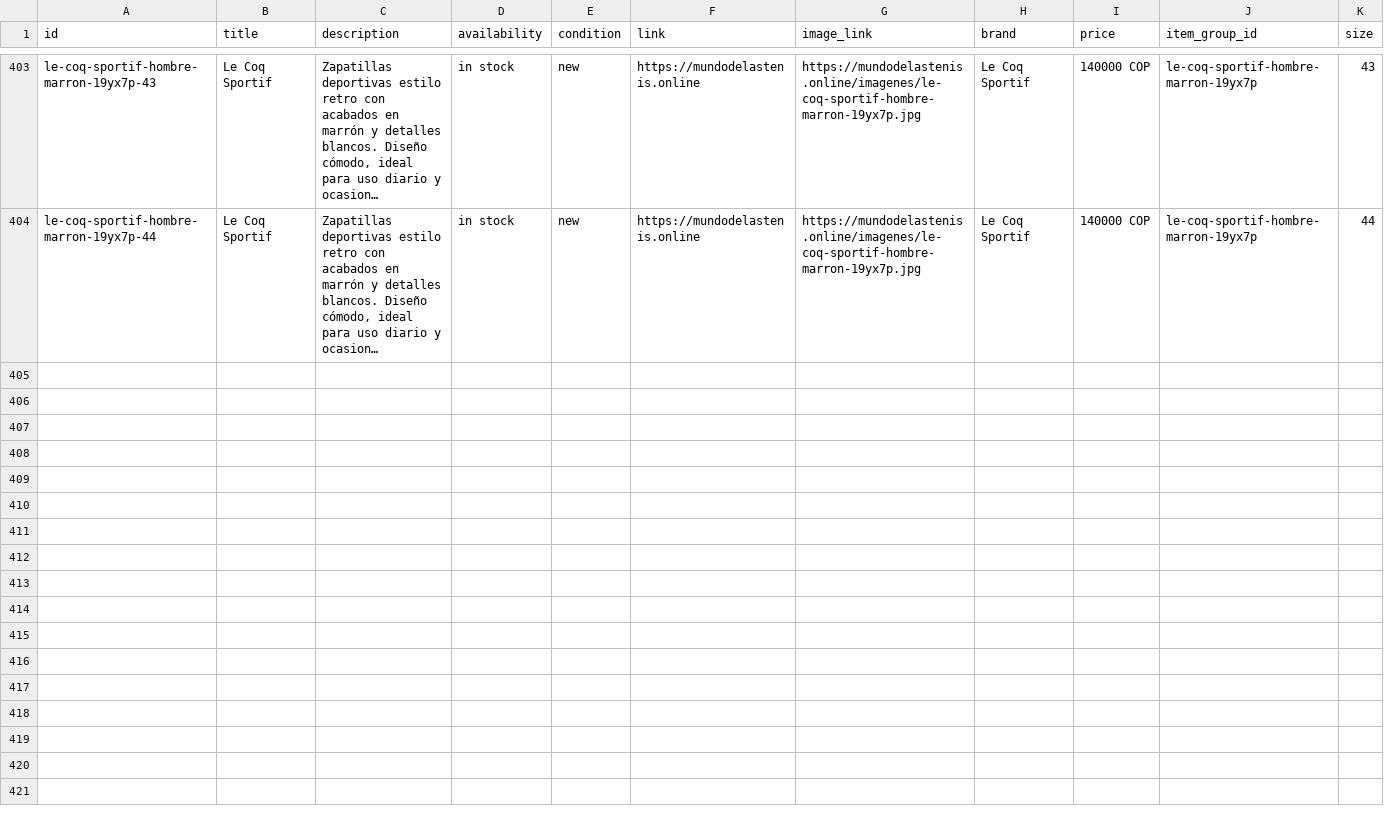
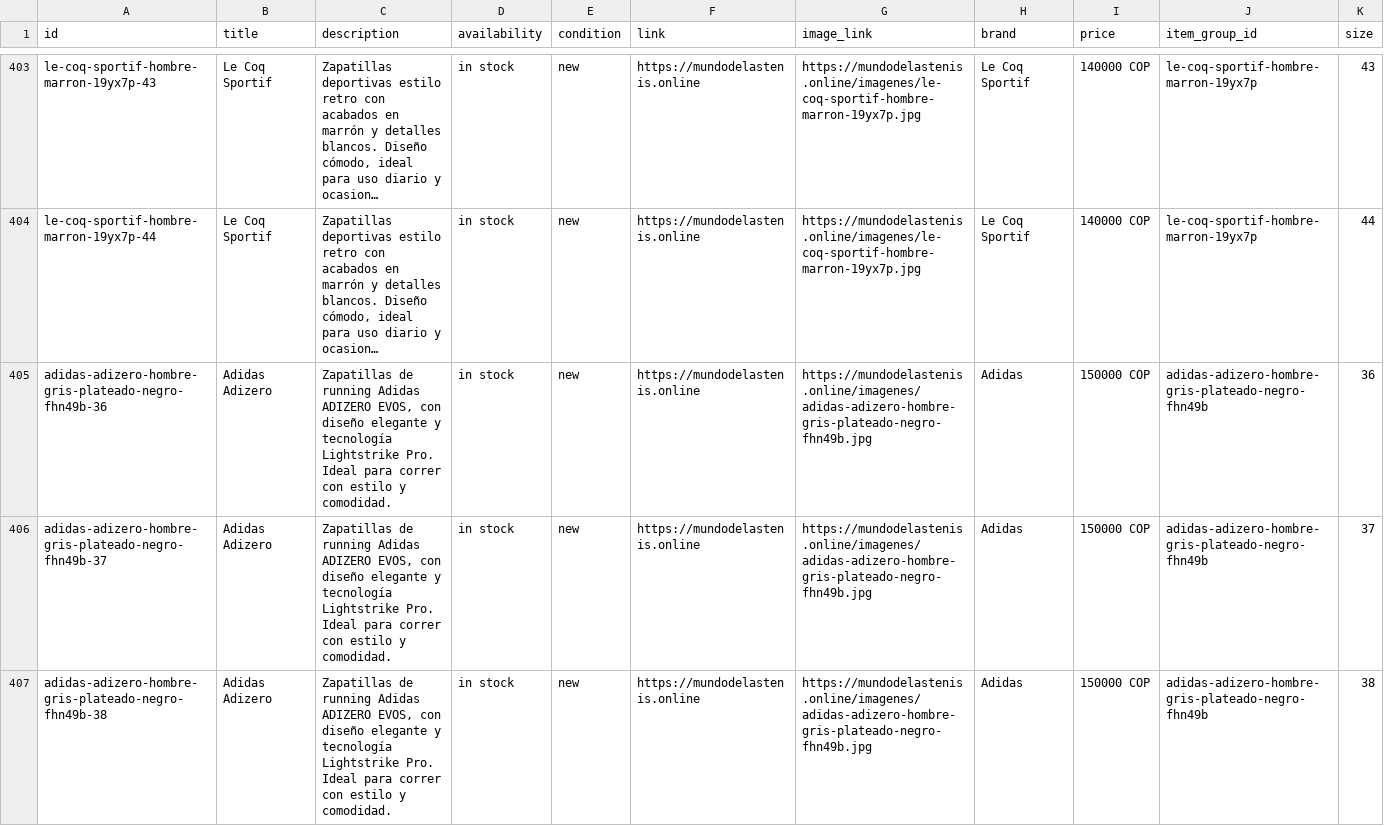
Before and after one commit to Aanticamperos/Mundo-de-las-tenis, a CSV file: catalogo-meta.csv, drawn as a sheet; only a part is shown, gaps mark what is left out; long unchanged cells end in …; the diff covers the shown part only; the diff names each change by its address in the sheet, - before the commit and + after, or states it on an @@ line.

Commit message:
Actualizar catálogo de WhatsApp

```diff
--- a/catalogo-meta.csv
+++ b/catalogo-meta.csv
+row 405: adidas-adizero-hombre-gris-plateado-negro-fhn49b-36 | Adidas Adizero | Zapatillas de running Adidas ADIZERO EVOS, con diseño elegante y tecnología Lightstrike Pro. Ideal para correr con estilo y comodidad. | in stock | new | https://mundodelastenis.online | https://mundodelastenis.online/imagenes/adidas-adizero-hombre-gris-plateado-negro-fhn49b.jpg | Adidas | 150000 COP | adidas-adizero-hombre-gris-plateado-negro-fhn49b | 36
+row 406: adidas-adizero-hombre-gris-plateado-negro-fhn49b-37 | Adidas Adizero | Zapatillas de running Adidas ADIZERO EVOS, con diseño elegante y tecnología Lightstrike Pro. Ideal para correr con estilo y comodidad. | in stock | new | https://mundodelastenis.online | https://mundodelastenis.online/imagenes/adidas-adizero-hombre-gris-plateado-negro-fhn49b.jpg | Adidas | 150000 COP | adidas-adizero-hombre-gris-plateado-negro-fhn49b | 37
+row 407: adidas-adizero-hombre-gris-plateado-negro-fhn49b-38 | Adidas Adizero | Zapatillas de running Adidas ADIZERO EVOS, con diseño elegante y tecnología Lightstrike Pro. Ideal para correr con estilo y comodidad. | in stock | new | https://mundodelastenis.online | https://mundodelastenis.online/imagenes/adidas-adizero-hombre-gris-plateado-negro-fhn49b.jpg | Adidas | 150000 COP | adidas-adizero-hombre-gris-plateado-negro-fhn49b | 38
```
Also changed, not shown: 2 added rows elsewhere in this file.
